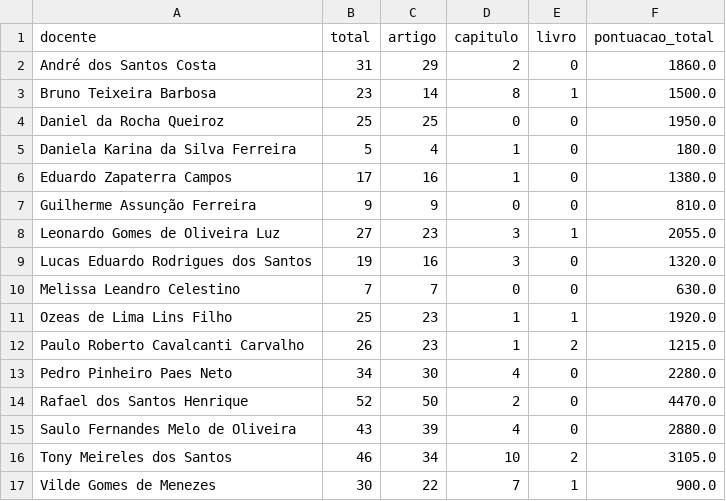
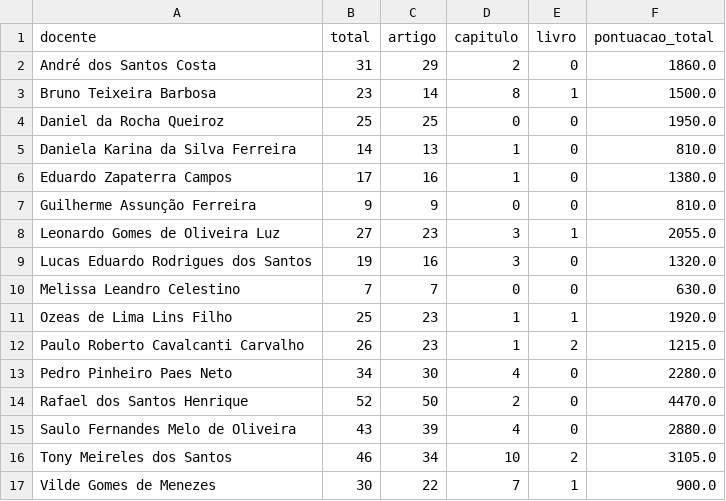
Before and after one commit to tony-meireles/ppgef_dashboard_apcn2026, a CSV file: data/producao_cientifica_resumo_docente.csv, drawn as a sheet.

```diff
--- a/data/producao_cientifica_resumo_docente.csv
+++ b/data/producao_cientifica_resumo_docente.csv
@@ -4,3 +4,3 @@ Bruno Teixeira Barbosa,23,14,8,1,1500.0
 Daniel da Rocha Queiroz,25,25,0,0,1950.0
-Daniela Karina da Silva Ferreira,5,4,1,0,180.0
+Daniela Karina da Silva Ferreira,14,13,1,0,810.0
 Eduardo Zapaterra Campos,17,16,1,0,1380.0
```
Also changed, not shown: 7 other files.
